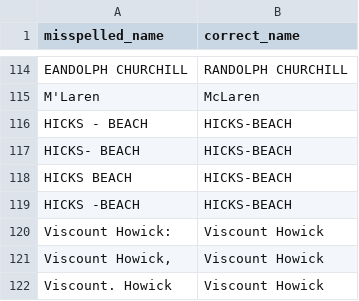
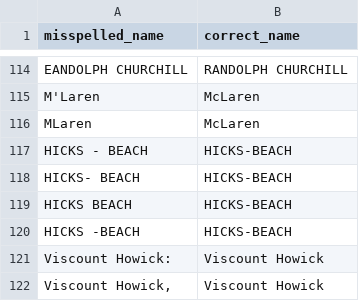
Before and after one commit to stephbuon/hansard-speakers, a TSV file: data/misspelled_given_names.tsv, drawn as a sheet; only a part is shown, gaps mark what is left out; the shorter side is filled out with more unchanged rows; the diff names each change by its address in the sheet, - before the commit and + after, or states it on an @@ line.

```diff
--- a/data/misspelled_given_names.tsv
+++ b/data/misspelled_given_names.tsv
+row 116: MLaren | McLaren
```
Also changed, not shown: 1 other file.
